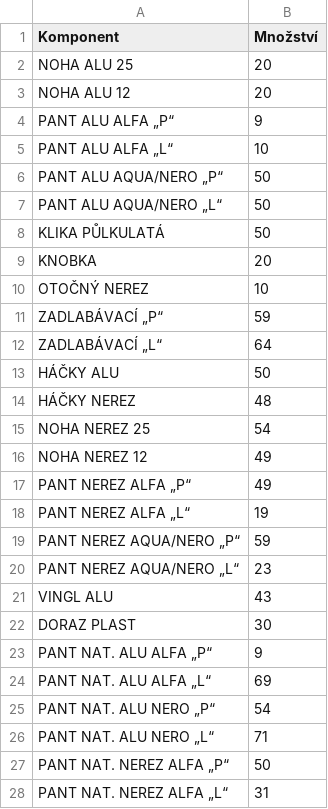
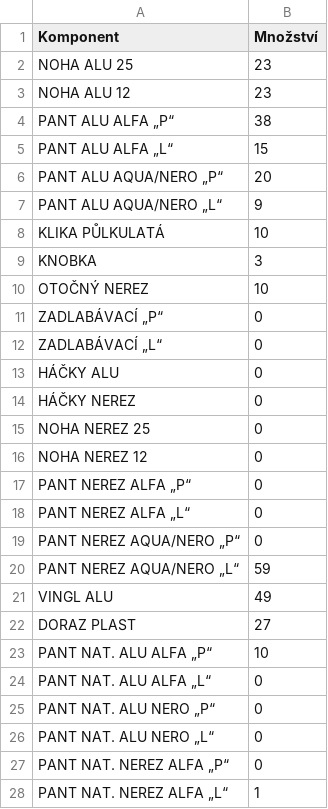
Before and after one commit to danielbejcek/DesktopApp, a CSV file: Components_data.csv, drawn as a sheet; only a part is shown; the diff covers the shown part only.

```diff
--- a/Components_data.csv
+++ b/Components_data.csv
@@ -1,28 +1,28 @@
 Komponent,Množství
-NOHA ALU 25,20
-NOHA ALU 12,20
-PANT ALU ALFA „P“,9
-PANT ALU ALFA „L“,10
-PANT ALU AQUA/NERO „P“,50
-PANT ALU AQUA/NERO „L“,50
-KLIKA PŮLKULATÁ,50
-KNOBKA,20
+NOHA ALU 25,23
+NOHA ALU 12,23
+PANT ALU ALFA „P“,38
+PANT ALU ALFA „L“,15
+PANT ALU AQUA/NERO „P“,20
+PANT ALU AQUA/NERO „L“,9
+KLIKA PŮLKULATÁ,10
+KNOBKA,3
 OTOČNÝ NEREZ,10
-ZADLABÁVACÍ „P“,59
-ZADLABÁVACÍ „L“,64
-HÁČKY ALU,50
-HÁČKY NEREZ,48
-NOHA NEREZ 25,54
-NOHA NEREZ 12,49
-PANT NEREZ ALFA „P“,49
-PANT NEREZ ALFA „L“,19
-PANT NEREZ AQUA/NERO „P“,59
-PANT NEREZ AQUA/NERO „L“,23
-VINGL ALU,43
-DORAZ PLAST,30
-PANT NAT. ALU ALFA „P“,9
-PANT NAT. ALU ALFA „L“,69
-PANT NAT. ALU NERO „P“,54
-PANT NAT. ALU NERO „L“,71
-PANT NAT. NEREZ ALFA „P“,50
-PANT NAT. NEREZ ALFA „L“,31
+ZADLABÁVACÍ „P“,0
+ZADLABÁVACÍ „L“,0
+HÁČKY ALU,0
+HÁČKY NEREZ,0
+NOHA NEREZ 25,0
+NOHA NEREZ 12,0
+PANT NEREZ ALFA „P“,0
+PANT NEREZ ALFA „L“,0
+PANT NEREZ AQUA/NERO „P“,0
+PANT NEREZ AQUA/NERO „L“,59
+VINGL ALU,49
+DORAZ PLAST,27
+PANT NAT. ALU ALFA „P“,10
+PANT NAT. ALU ALFA „L“,0
+PANT NAT. ALU NERO „P“,0
+PANT NAT. ALU NERO „L“,0
+PANT NAT. NEREZ ALFA „P“,0
+PANT NAT. NEREZ ALFA „L“,1
```
Also changed, not shown: 10 edited cells elsewhere in this file, 6 other files.
